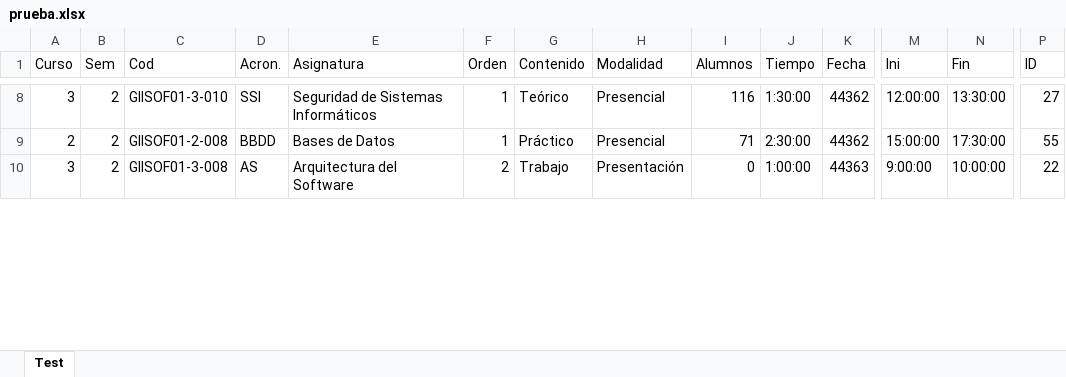
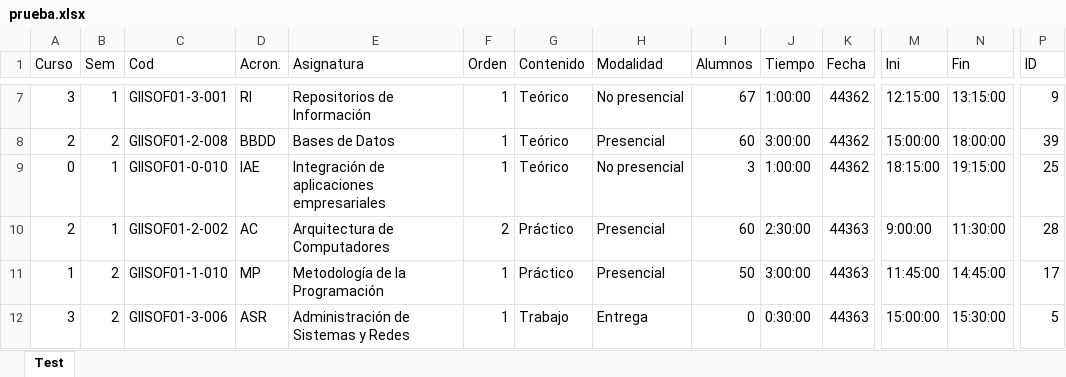
Before and after one commit to luispc1998/Exam_Classifier, an Excel workbook: files/output/prueba.xlsx, sheet Test, drawn as a sheet; only a part is shown, gaps mark what is left out; values as stored, in another font and other column widths than the file's, no borders; addresses are those after the commit; rows hold the shown columns only; the diff covers the shown part only; the diff names each change by its address in the sheet, - before the commit and + after, or states it on an @@ line.

```diff
--- a/files/output/prueba.xlsx (sheet Test)
+++ b/files/output/prueba.xlsx (sheet Test)
-B7 (Sem): 2
+B7 (Sem): 1
-C7 (Cod): GIISOF01-3-010
+C7 (Cod): GIISOF01-3-001
-D7 (Acron.): SSI
+D7 (Acron.): RI
-E7 (Asignatura): Seguridad de Sistemas Informáticos
+E7 (Asignatura): Repositorios de Información
-H7 (Modalidad): Presencial
+H7 (Modalidad): No presencial
-I7 (Alumnos): 116
+I7 (Alumnos): 67
-J7 (Tiempo): 1:30:00
+J7 (Tiempo): 1:00:00
-M7 (Ini): 12:00:00
+M7 (Ini): 12:15:00
-N7 (Fin): 13:30:00
+N7 (Fin): 13:15:00
-P7 (ID): 27
+P7 (ID): 9
-G8 (Contenido): Práctico
+G8 (Contenido): Teórico
-I8 (Alumnos): 71
+I8 (Alumnos): 60
-J8 (Tiempo): 2:30:00
+J8 (Tiempo): 3:00:00
-N8 (Fin): 17:30:00
+N8 (Fin): 18:00:00
-P8 (ID): 55
+P8 (ID): 39
+row 9: 0 | 1 | GIISOF01-0-010 | IAE | Integración de aplicaciones empresariales | 1 | Teórico | No presencial | 3 | 1:00:00 | 44362 | 18:15:00 | 19:15:00 | 25
+row 10: 2 | 1 | GIISOF01-2-002 | AC | Arquitectura de Computadores | 2 | Práctico | Presencial | 60 | 2:30:00 | 44363 | 9:00:00 | 11:30:00 | 28
+row 11: 1 | 2 | GIISOF01-1-010 | MP | Metodología de la Programación | 1 | Práctico | Presencial | 50 | 3:00:00 | 44363 | 11:45:00 | 14:45:00 | 17
-C12 (Cod): GIISOF01-3-008
+C12 (Cod): GIISOF01-3-006
-D12 (Acron.): AS
+D12 (Acron.): ASR
-E12 (Asignatura): Arquitectura del Software
+E12 (Asignatura): Administración de Sistemas y Redes
-F12 (Orden): 2
+F12 (Orden): 1
-H12 (Modalidad): Presentación
+H12 (Modalidad): Entrega
-J12 (Tiempo): 1:00:00
+J12 (Tiempo): 0:30:00
-M12 (Ini): 9:00:00
+M12 (Ini): 15:00:00
-N12 (Fin): 10:00:00
+N12 (Fin): 15:30:00
-P12 (ID): 22
+P12 (ID): 5
```
Also changed, not shown: 23 added rows, 26 removed rows and 244 edited cells elsewhere in this sheet, files/pruebas/v6_sinFechas_2.xlsx, 10 other files.
